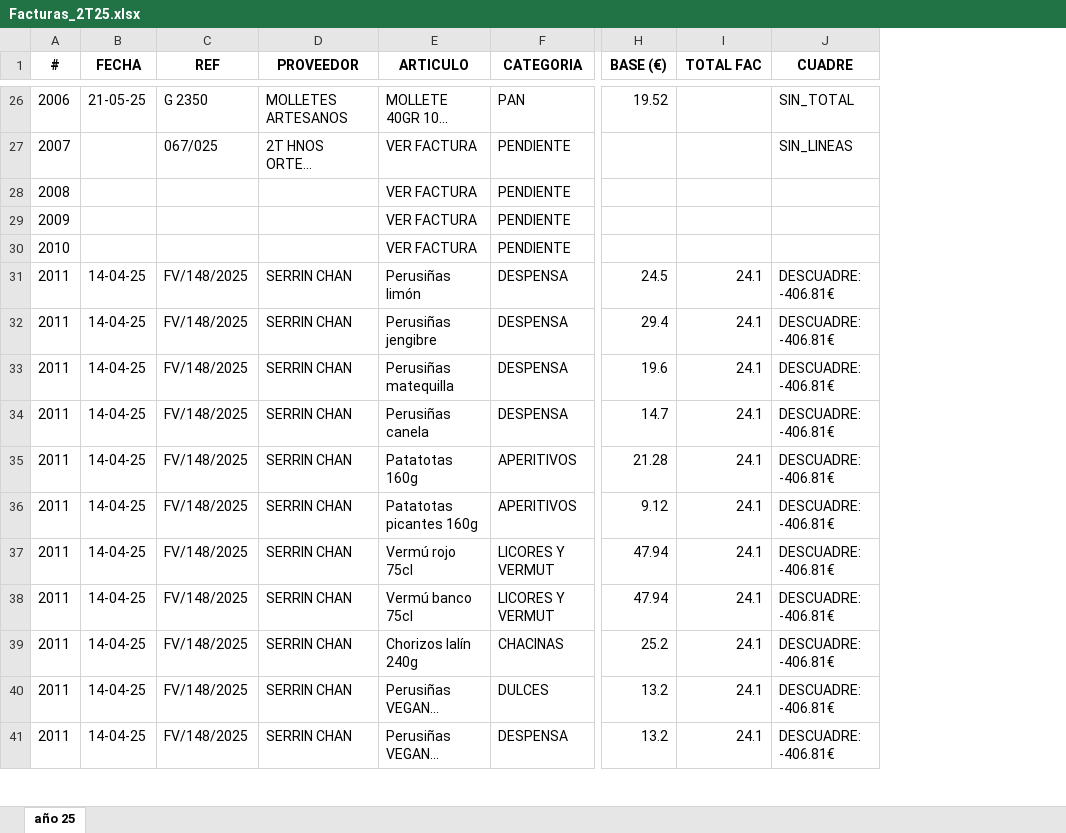
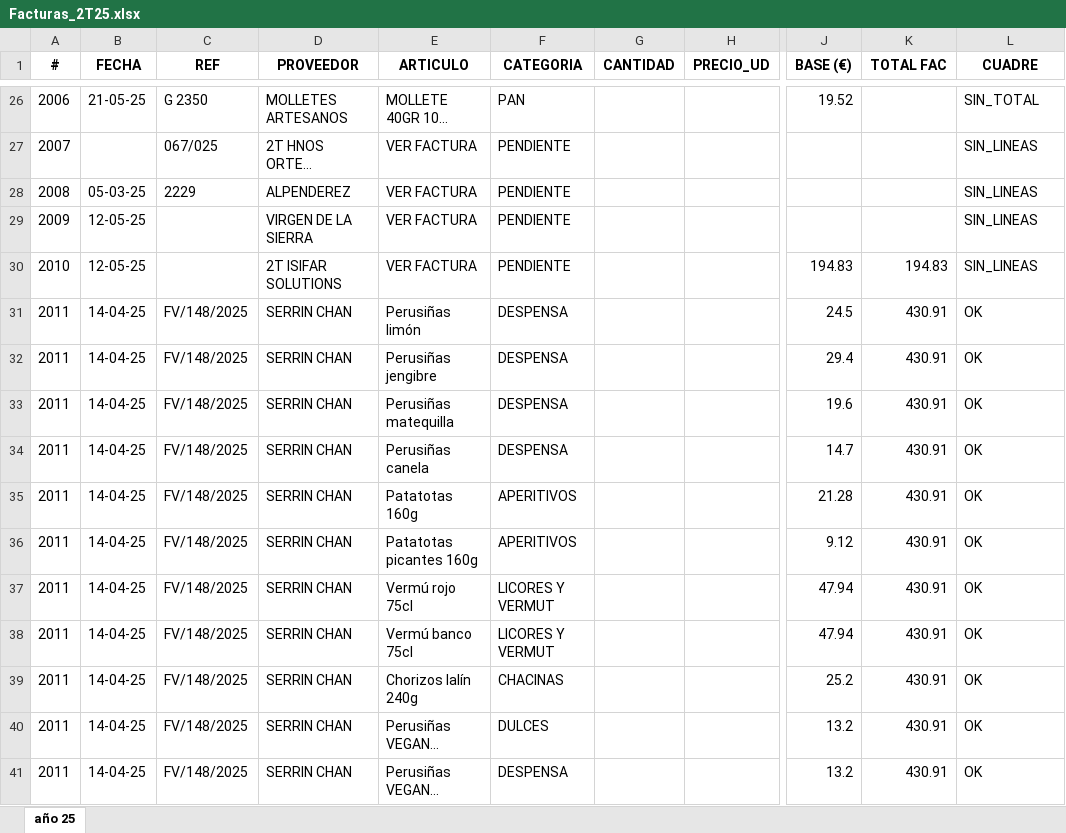
Before and after one commit to TascaBarea/ParsearFacturas, an Excel workbook: src/migracion/outputs/Facturas_2T25.xlsx, sheet año 25, drawn as a sheet; only a part is shown, gaps mark what is left out; long unchanged cells end in …; values as stored, in another font and other column widths than the file's, no borders; addresses are those after the commit; the diff covers the shown part only; the diff names each change by its address in the sheet, - before the commit and + after, or states it on an @@ line.

```diff
--- a/src/migracion/outputs/Facturas_2T25.xlsx (sheet año 25)
+++ b/src/migracion/outputs/Facturas_2T25.xlsx (sheet año 25)
+column G (CANTIDAD), empty
+column H (PRECIO_UD), empty
-B28 (FECHA): (empty)
+B28 (FECHA): 05-03-25
-C28 (REF): (empty)
+C28 (REF): 2229
-D28 (PROVEEDOR): (empty)
+D28 (PROVEEDOR): ALPENDEREZ
-L28:L30 (CUADRE): (empty)
+L28:L30 (CUADRE): SIN_LINEAS
-B29:B30 (FECHA): (empty)
+B29:B30 (FECHA): 12-05-25
-D29 (PROVEEDOR): (empty)
+D29 (PROVEEDOR): VIRGEN DE LA SIERRA
-D30 (PROVEEDOR): (empty)
+D30 (PROVEEDOR): 2T ISIFAR SOLUTIONS
-J30 (BASE (€)): (empty)
+J30 (BASE (€)): 194.83
-K30 (TOTAL FAC): (empty)
+K30 (TOTAL FAC): 194.83
-K31:K41 (TOTAL FAC): 24.1
+K31:K41 (TOTAL FAC): 430.91
-L31:L41 (CUADRE): DESCUADRE: -406.81€
+L31:L41 (CUADRE): OK
```
Also changed, not shown: 129 added rows, 57 removed rows and 417 edited cells elsewhere in this sheet, src/migracion/outputs/Facturas_1T25.xlsx, 40 other files.
